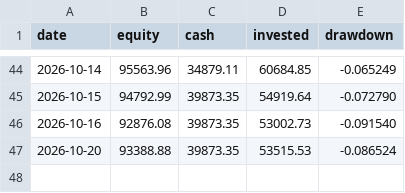
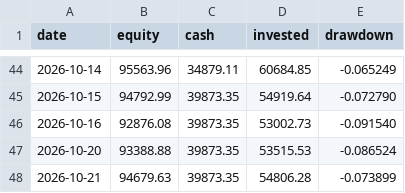
Before and after one commit to quietdesk-7c2/portfolio-desk, a CSV file: state/history/ai.csv, drawn as a sheet; only a part is shown, gaps mark what is left out; the diff names each change by its address in the sheet, - before the commit and + after, or states it on an @@ line.

```diff
--- a/state/history/ai.csv
+++ b/state/history/ai.csv
+row 48: 2026-10-21 | 94679.63 | 39873.35 | 54806.28 | -0.073899
```
Also changed, not shown: state/history/core.csv, state/history/moonshot.csv, 5 other files.
